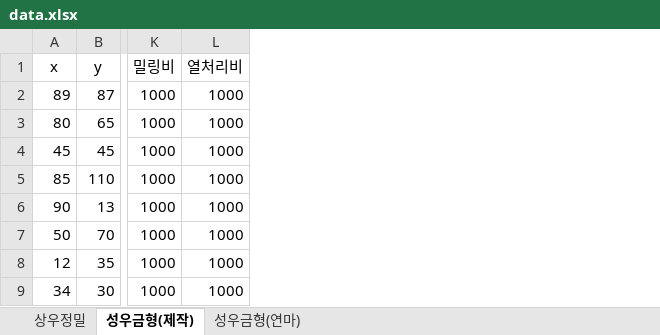
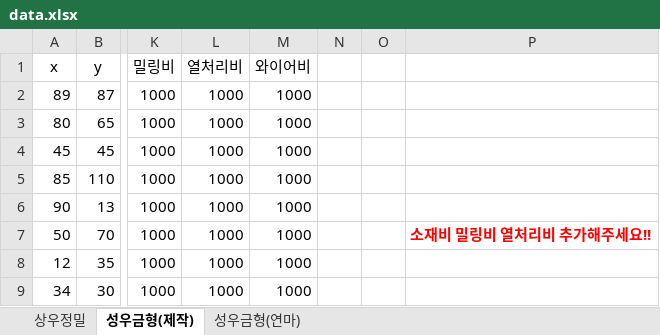
Before and after one commit to Jingil-Integrated-Management/JIM_backend, an Excel workbook: apps/Utils/data.xlsx, sheet 성우금형(제작), drawn as a sheet; only a part is shown, gaps mark what is left out; values as stored, in another font and other column widths than the file's, no borders; charts and pictures not drawn; the diff names each change by its address in the sheet, - before the commit and + after, or states it on an @@ line.

```diff
--- a/apps/Utils/data.xlsx (sheet 성우금형(제작))
+++ b/apps/Utils/data.xlsx (sheet 성우금형(제작))
+column M (와이어비), rows 2-9: all 1000
+column N, empty
+column O, empty
+column P, row 7: 소재비 밀링비 열처리비 추가해주세요!!
```
Also changed, not shown: 6 other files.
